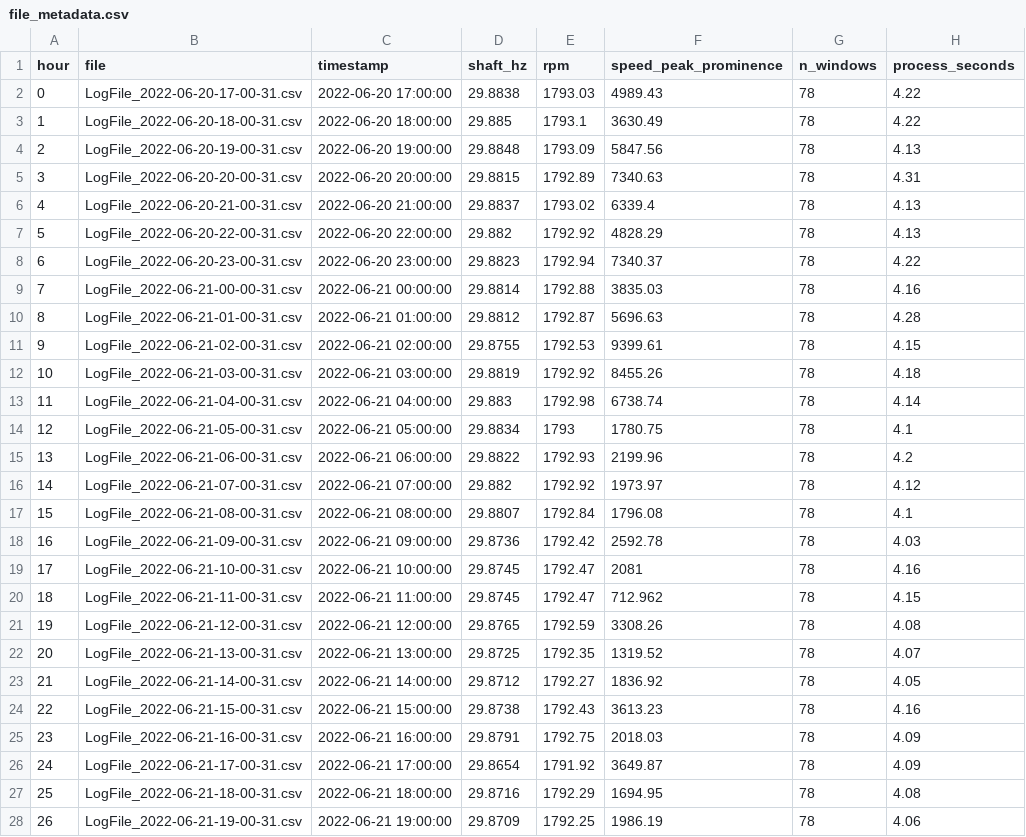
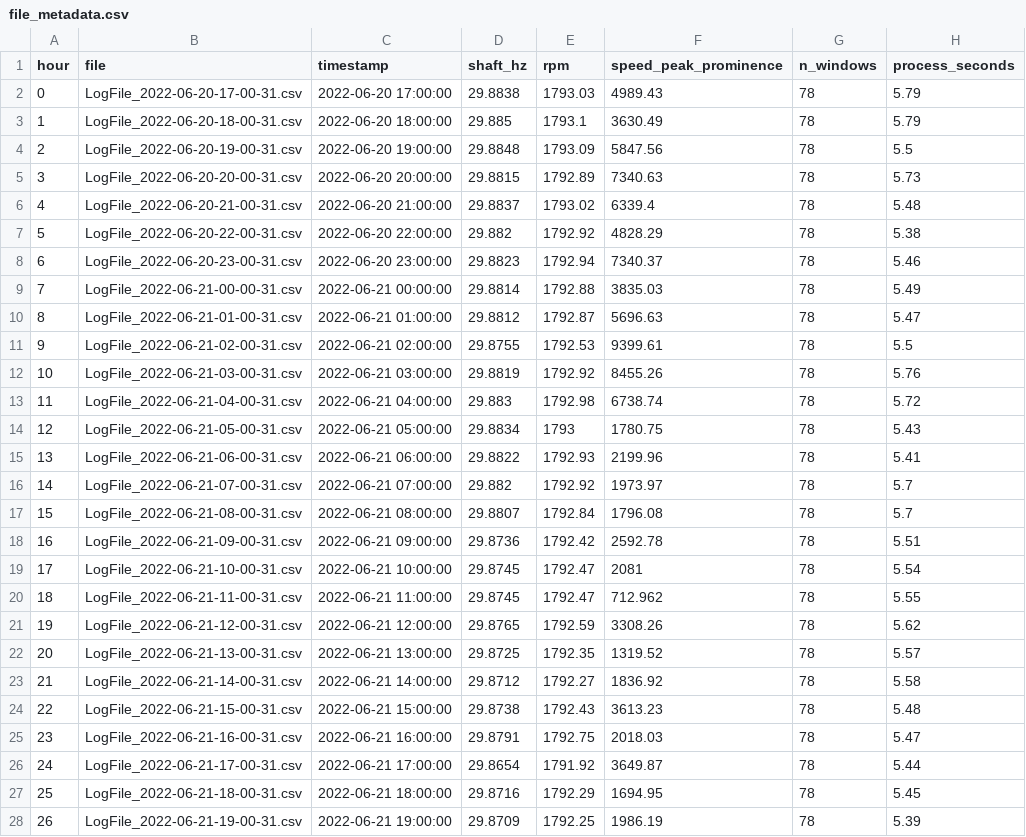
Before and after one commit to alsulami412-arch/ISE518-Bearing-RUL, a CSV file: data/processed/file_metadata.csv, drawn as a sheet; only a part is shown; the diff covers the shown part only.

```diff
--- a/data/processed/file_metadata.csv
+++ b/data/processed/file_metadata.csv
@@ -1,28 +1,28 @@
 hour,file,timestamp,shaft_hz,rpm,speed_peak_prominence,n_windows,process_seconds
-0,LogFile_2022-06-20-17-00-31.csv,2022-06-20 17:00:00,29.8838,1793.03,4989.43,78,4.22
-1,LogFile_2022-06-20-18-00-31.csv,2022-06-20 18:00:00,29.885,1793.1,3630.49,78,4.22
-2,LogFile_2022-06-20-19-00-31.csv,2022-06-20 19:00:00,29.8848,1793.09,5847.56,78,4.13
-3,LogFile_2022-06-20-20-00-31.csv,2022-06-20 20:00:00,29.8815,1792.89,7340.63,78,4.31
-4,LogFile_2022-06-20-21-00-31.csv,2022-06-20 21:00:00,29.8837,1793.02,6339.4,78,4.13
-5,LogFile_2022-06-20-22-00-31.csv,2022-06-20 22:00:00,29.882,1792.92,4828.29,78,4.13
-6,LogFile_2022-06-20-23-00-31.csv,2022-06-20 23:00:00,29.8823,1792.94,7340.37,78,4.22
-7,LogFile_2022-06-21-00-00-31.csv,2022-06-21 00:00:00,29.8814,1792.88,3835.03,78,4.16
-8,LogFile_2022-06-21-01-00-31.csv,2022-06-21 01:00:00,29.8812,1792.87,5696.63,78,4.28
-9,LogFile_2022-06-21-02-00-31.csv,2022-06-21 02:00:00,29.8755,1792.53,9399.61,78,4.15
-10,LogFile_2022-06-21-03-00-31.csv,2022-06-21 03:00:00,29.8819,1792.92,8455.26,78,4.18
-11,LogFile_2022-06-21-04-00-31.csv,2022-06-21 04:00:00,29.883,1792.98,6738.74,78,4.14
-12,LogFile_2022-06-21-05-00-31.csv,2022-06-21 05:00:00,29.8834,1793,1780.75,78,4.1
-13,LogFile_2022-06-21-06-00-31.csv,2022-06-21 06:00:00,29.8822,1792.93,2199.96,78,4.2
-14,LogFile_2022-06-21-07-00-31.csv,2022-06-21 07:00:00,29.882,1792.92,1973.97,78,4.12
-15,LogFile_2022-06-21-08-00-31.csv,2022-06-21 08:00:00,29.8807,1792.84,1796.08,78,4.1
-16,LogFile_2022-06-21-09-00-31.csv,2022-06-21 09:00:00,29.8736,1792.42,2592.78,78,4.03
-17,LogFile_2022-06-21-10-00-31.csv,2022-06-21 10:00:00,29.8745,1792.47,2081,78,4.16
-18,LogFile_2022-06-21-11-00-31.csv,2022-06-21 11:00:00,29.8745,1792.47,712.962,78,4.15
-19,LogFile_2022-06-21-12-00-31.csv,2022-06-21 12:00:00,29.8765,1792.59,3308.26,78,4.08
-20,LogFile_2022-06-21-13-00-31.csv,2022-06-21 13:00:00,29.8725,1792.35,1319.52,78,4.07
-21,LogFile_2022-06-21-14-00-31.csv,2022-06-21 14:00:00,29.8712,1792.27,1836.92,78,4.05
-22,LogFile_2022-06-21-15-00-31.csv,2022-06-21 15:00:00,29.8738,1792.43,3613.23,78,4.16
-23,LogFile_2022-06-21-16-00-31.csv,2022-06-21 16:00:00,29.8791,1792.75,2018.03,78,4.09
-24,LogFile_2022-06-21-17-00-31.csv,2022-06-21 17:00:00,29.8654,1791.92,3649.87,78,4.09
-25,LogFile_2022-06-21-18-00-31.csv,2022-06-21 18:00:00,29.8716,1792.29,1694.95,78,4.08
-26,LogFile_2022-06-21-19-00-31.csv,2022-06-21 19:00:00,29.8709,1792.25,1986.19,78,4.06
+0,LogFile_2022-06-20-17-00-31.csv,2022-06-20 17:00:00,29.8838,1793.03,4989.43,78,5.79
+1,LogFile_2022-06-20-18-00-31.csv,2022-06-20 18:00:00,29.885,1793.1,3630.49,78,5.79
+2,LogFile_2022-06-20-19-00-31.csv,2022-06-20 19:00:00,29.8848,1793.09,5847.56,78,5.5
+3,LogFile_2022-06-20-20-00-31.csv,2022-06-20 20:00:00,29.8815,1792.89,7340.63,78,5.73
+4,LogFile_2022-06-20-21-00-31.csv,2022-06-20 21:00:00,29.8837,1793.02,6339.4,78,5.48
+5,LogFile_2022-06-20-22-00-31.csv,2022-06-20 22:00:00,29.882,1792.92,4828.29,78,5.38
+6,LogFile_2022-06-20-23-00-31.csv,2022-06-20 23:00:00,29.8823,1792.94,7340.37,78,5.46
+7,LogFile_2022-06-21-00-00-31.csv,2022-06-21 00:00:00,29.8814,1792.88,3835.03,78,5.49
+8,LogFile_2022-06-21-01-00-31.csv,2022-06-21 01:00:00,29.8812,1792.87,5696.63,78,5.47
+9,LogFile_2022-06-21-02-00-31.csv,2022-06-21 02:00:00,29.8755,1792.53,9399.61,78,5.5
+10,LogFile_2022-06-21-03-00-31.csv,2022-06-21 03:00:00,29.8819,1792.92,8455.26,78,5.76
+11,LogFile_2022-06-21-04-00-31.csv,2022-06-21 04:00:00,29.883,1792.98,6738.74,78,5.72
+12,LogFile_2022-06-21-05-00-31.csv,2022-06-21 05:00:00,29.8834,1793,1780.75,78,5.43
+13,LogFile_2022-06-21-06-00-31.csv,2022-06-21 06:00:00,29.8822,1792.93,2199.96,78,5.41
+14,LogFile_2022-06-21-07-00-31.csv,2022-06-21 07:00:00,29.882,1792.92,1973.97,78,5.7
+15,LogFile_2022-06-21-08-00-31.csv,2022-06-21 08:00:00,29.8807,1792.84,1796.08,78,5.7
+16,LogFile_2022-06-21-09-00-31.csv,2022-06-21 09:00:00,29.8736,1792.42,2592.78,78,5.51
+17,LogFile_2022-06-21-10-00-31.csv,2022-06-21 10:00:00,29.8745,1792.47,2081,78,5.54
+18,LogFile_2022-06-21-11-00-31.csv,2022-06-21 11:00:00,29.8745,1792.47,712.962,78,5.55
+19,LogFile_2022-06-21-12-00-31.csv,2022-06-21 12:00:00,29.8765,1792.59,3308.26,78,5.62
+20,LogFile_2022-06-21-13-00-31.csv,2022-06-21 13:00:00,29.8725,1792.35,1319.52,78,5.57
+21,LogFile_2022-06-21-14-00-31.csv,2022-06-21 14:00:00,29.8712,1792.27,1836.92,78,5.58
+22,LogFile_2022-06-21-15-00-31.csv,2022-06-21 15:00:00,29.8738,1792.43,3613.23,78,5.48
+23,LogFile_2022-06-21-16-00-31.csv,2022-06-21 16:00:00,29.8791,1792.75,2018.03,78,5.47
+24,LogFile_2022-06-21-17-00-31.csv,2022-06-21 17:00:00,29.8654,1791.92,3649.87,78,5.44
+25,LogFile_2022-06-21-18-00-31.csv,2022-06-21 18:00:00,29.8716,1792.29,1694.95,78,5.45
+26,LogFile_2022-06-21-19-00-31.csv,2022-06-21 19:00:00,29.8709,1792.25,1986.19,78,5.39
```
Also changed, not shown: 102 edited cells elsewhere in this file, 6 other files.
